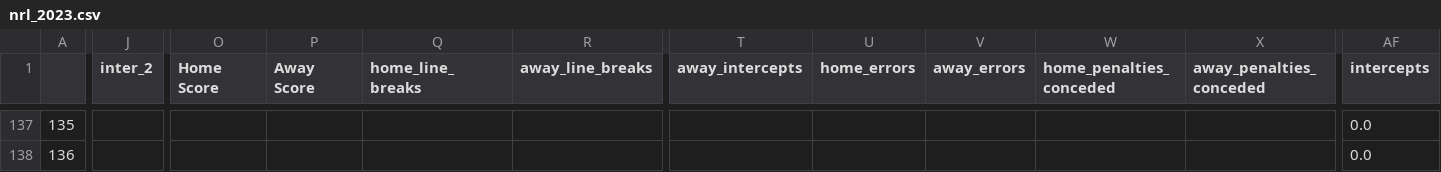
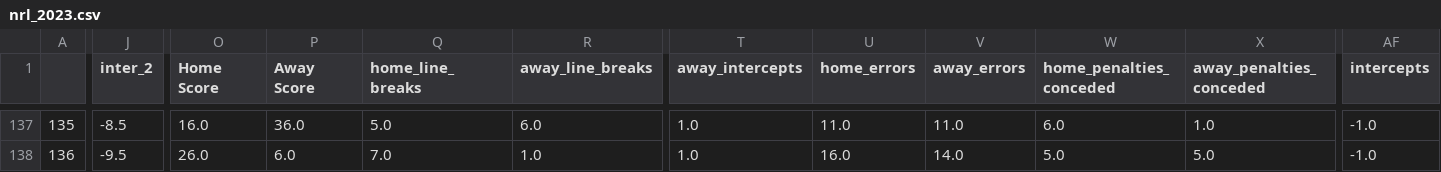
Before and after one commit to ZeNoonan/nrl, a CSV file: nrl_2023.csv, drawn as a sheet; only a part is shown, gaps mark what is left out; the diff covers the shown part only; the diff names each change by its address in the sheet, - before the commit and + after, or states it on an @@ line.

```diff
--- a/nrl_2023.csv
+++ b/nrl_2023.csv
-J137 (inter_2): (empty)
+J137 (inter_2): -8.5
-O137 (Home Score): (empty)
+O137 (Home Score): 16.0
-P137 (Away Score): (empty)
+P137 (Away Score): 36.0
-Q137 (home_line_breaks): (empty)
+Q137 (home_line_breaks): 5.0
-R137 (away_line_breaks): (empty)
+R137 (away_line_breaks): 6.0
-T137:T138 (away_intercepts): (empty)
+T137:T138 (away_intercepts): 1.0
-U137 (home_errors): (empty)
+U137 (home_errors): 11.0
-V137 (away_errors): (empty)
+V137 (away_errors): 11.0
-W137 (home_penalties_conceded): (empty)
+W137 (home_penalties_conceded): 6.0
-X137 (away_penalties_conceded): (empty)
+X137 (away_penalties_conceded): 1.0
-AF137:AF138 (intercepts): 0.0
+AF137:AF138 (intercepts): -1.0
-J138 (inter_2): (empty)
+J138 (inter_2): -9.5
-O138 (Home Score): (empty)
+O138 (Home Score): 26.0
-P138 (Away Score): (empty)
+P138 (Away Score): 6.0
-Q138 (home_line_breaks): (empty)
+Q138 (home_line_breaks): 7.0
-R138 (away_line_breaks): (empty)
+R138 (away_line_breaks): 1.0
-U138 (home_errors): (empty)
+U138 (home_errors): 16.0
-V138 (away_errors): (empty)
+V138 (away_errors): 14.0
-W138 (home_penalties_conceded): (empty)
+W138 (home_penalties_conceded): 5.0
-X138 (away_penalties_conceded): (empty)
+X138 (away_penalties_conceded): 5.0
```
Also changed, not shown: 165 edited cells elsewhere in this file, 1 other file.
